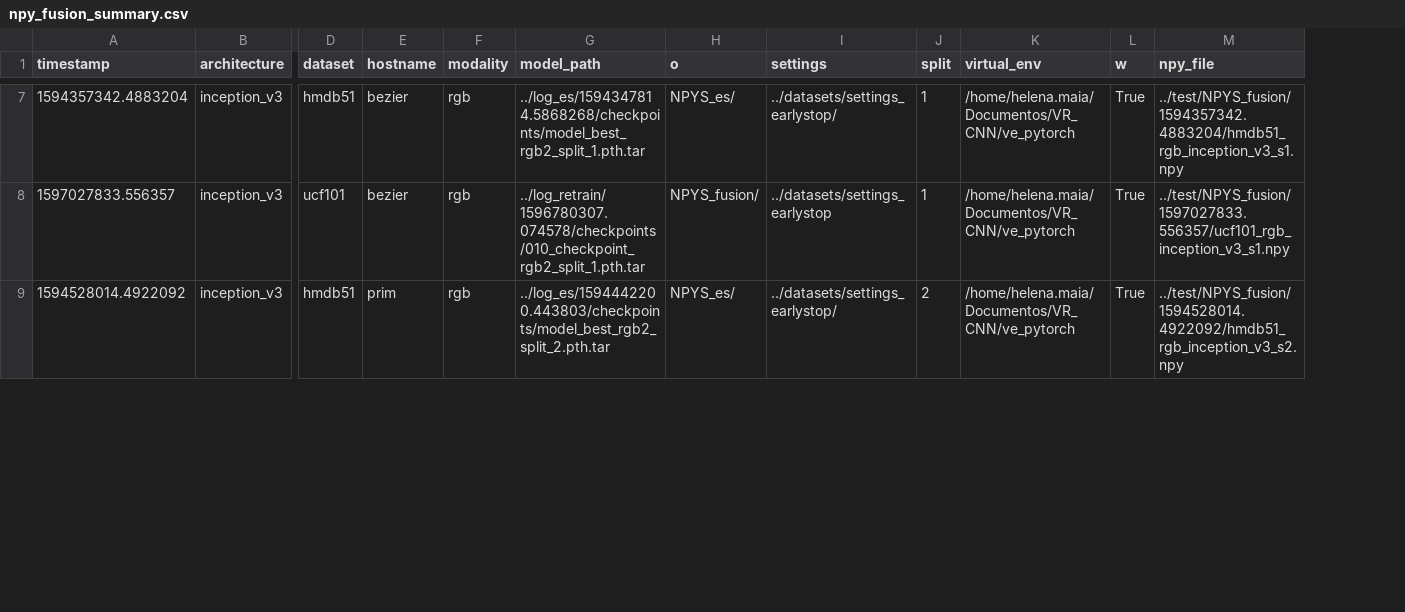
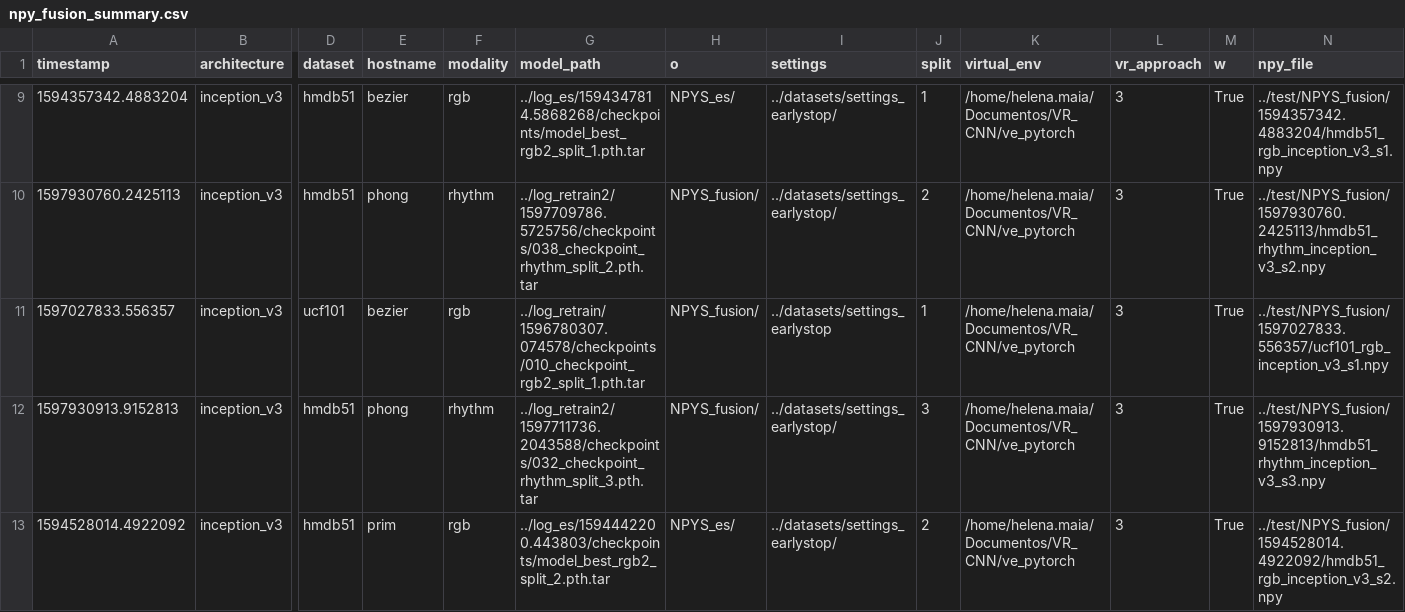
Before and after one commit to helena-maia/multistream_HAR, a CSV file: AVR_earlystop/utils/npy_fusion_summary.csv, drawn as a sheet; only a part is shown, gaps mark what is left out; rows hold the shown columns only; the diff covers the shown part only; the diff names each change by its address in the sheet, - before the commit and + after, or states it on an @@ line.

Commit message:
update

```diff
--- a/AVR_earlystop/utils/npy_fusion_summary.csv
+++ b/AVR_earlystop/utils/npy_fusion_summary.csv
+column L (vr_approach), row 9: 3; row 11: 3; row 13: 3
+row 10: 1597930760.2425113 | inception_v3 | hmdb51 | phong | rhythm | ../log_retrain2/1597709786.5725756/checkpoints/038_checkpoint_rhythm_split_2.pth.tar | NPYS_fusion/ | ../datasets/settings_earlystop/ | 2 | /home/helena.maia/Documentos/VR_CNN/ve_pytorch | 3 | True | ../test/NPYS_fusion/1597930760.2425113/hmdb51_rhythm_inception_v3_s2.npy
+row 12: 1597930913.9152813 | inception_v3 | hmdb51 | phong | rhythm | ../log_retrain2/1597711736.2043588/checkpoints/032_checkpoint_rhythm_split_3.pth.tar | NPYS_fusion/ | ../datasets/settings_earlystop/ | 3 | /home/helena.maia/Documentos/VR_CNN/ve_pytorch | 3 | True | ../test/NPYS_fusion/1597930913.9152813/hmdb51_rhythm_inception_v3_s3.npy
```
Also changed, not shown: 4 added rows elsewhere in this file.
